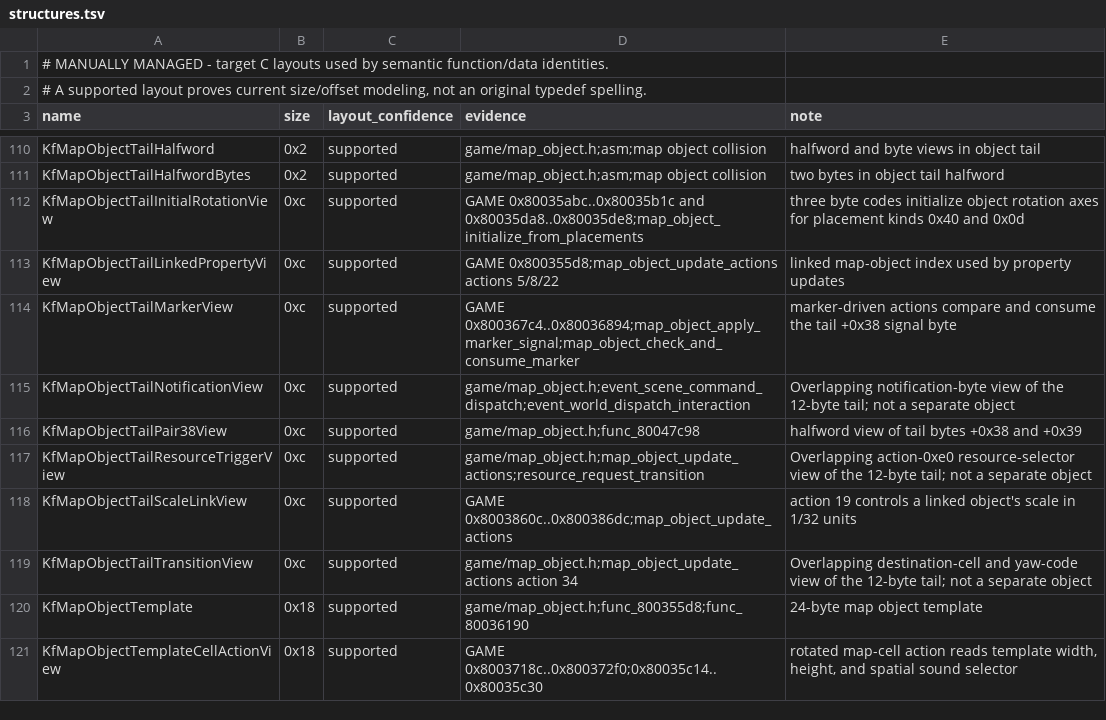
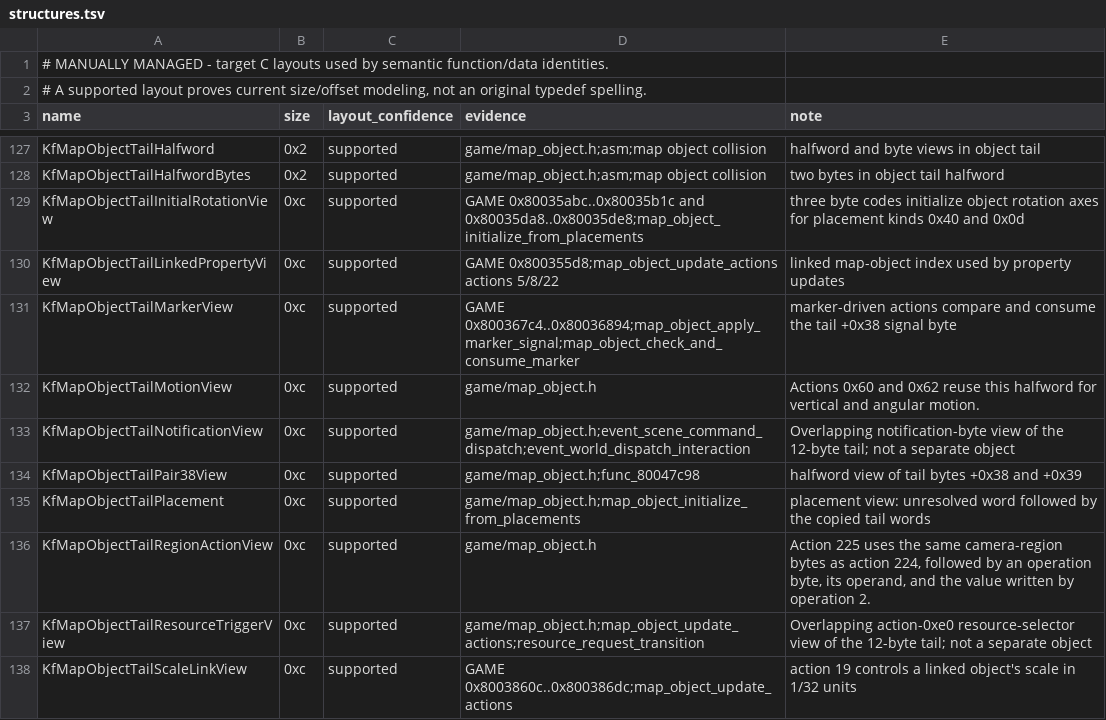
Before and after one commit to sushi-shi/kings-field-2-decomp, a TSV file: config/retail/structures.tsv, drawn as a sheet; only a part is shown, gaps mark what is left out; the shorter side is filled out with more unchanged rows; the diff covers the shown part only; the diff names each change by its address in the sheet, - before the commit and + after, or states it on an @@ line.

```diff
--- a/config/retail/structures.tsv
+++ b/config/retail/structures.tsv
+row 132: KfMapObjectTailMotionView | 0xc | supported | game/map_object.h | Actions 0x60 and 0x62 reuse this halfword for vertical and angular motion.
+row 135: KfMapObjectTailPlacement | 0xc | supported | game/map_object.h;map_object_initialize_from_placements | placement view: unresolved word followed by the copied tail words
+row 136: KfMapObjectTailRegionActionView | 0xc | supported | game/map_object.h | Action 225 uses the same camera-region bytes as action 224, followed by an operation byte, its operand, and the value written by operation 2.
```
Also changed, not shown: 34 added rows, 1 removed row, 3 moved rows and 3 edited cells elsewhere in this file, config/retail/data.tsv, config/retail/function_identities.tsv, 6 other files.
